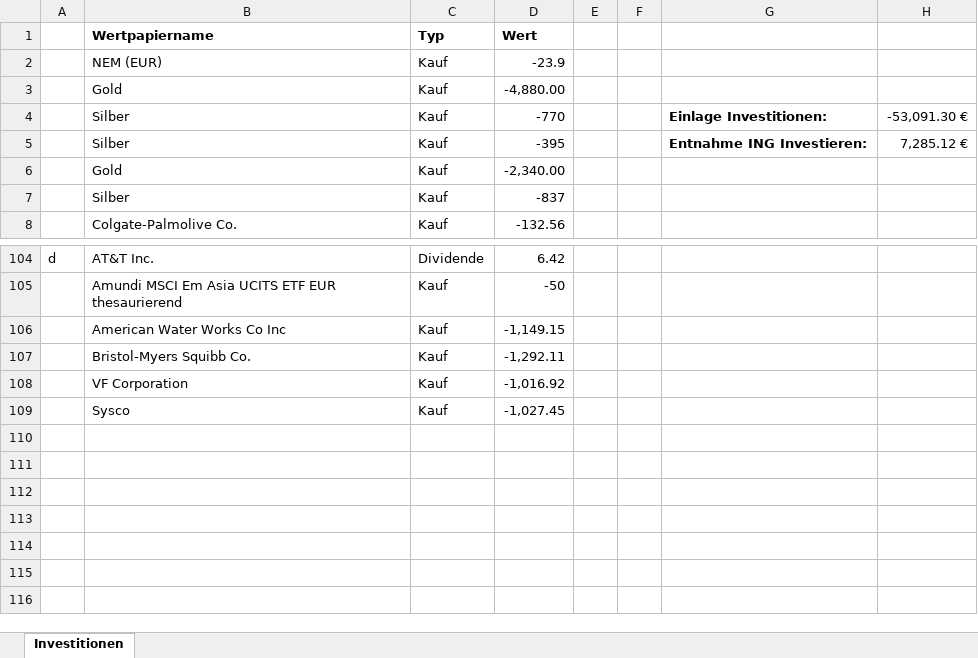
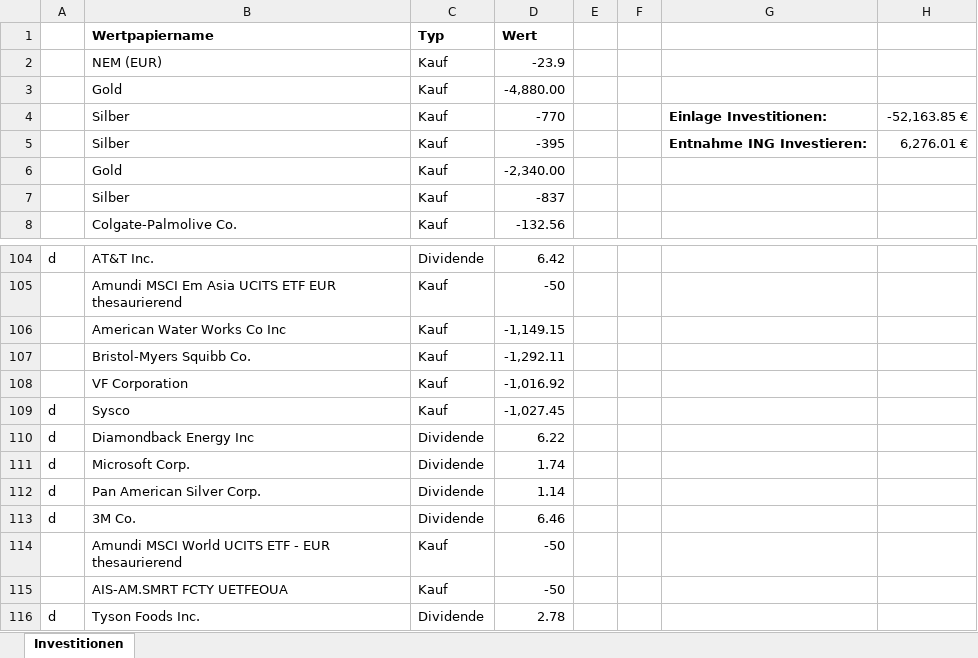
Before and after one commit to re1nsch/my_stock_data, an Excel workbook: portfolio_performance/data/Investitionen_Gesamt.xlsx, sheet Investitionen, drawn as a sheet; only a part is shown, gaps mark what is left out; values as stored, in another font and other column widths than the file's, no borders; the diff names each change by its address in the sheet, - before the commit and + after, or states it on an @@ line.

```diff
--- a/portfolio_performance/data/Investitionen_Gesamt.xlsx (sheet Investitionen)
+++ b/portfolio_performance/data/Investitionen_Gesamt.xlsx (sheet Investitionen)
-H4: -53,091.30 €
+H4: -52,163.85 €
-H5: 7,285.12 €
+H5: 6,276.01 €
-A109: (empty)
+A109: d
+row 110: d | Diamondback Energy Inc | Dividende | 6.22
+row 111: d | Microsoft Corp. | Dividende | 1.74
+row 112: d | Pan American Silver Corp. | Dividende | 1.14
+row 113: d | 3M Co. | Dividende | 6.46
+row 114:  | Amundi MSCI World UCITS ETF - EUR thesaurierend | Kauf | -50
+row 115:  | AIS-AM.SMRT FCTY UETFEOUA | Kauf | -50
+row 116: d | Tyson Foods Inc. | Dividende | 2.78
```
Also changed, not shown: 3 other files.
